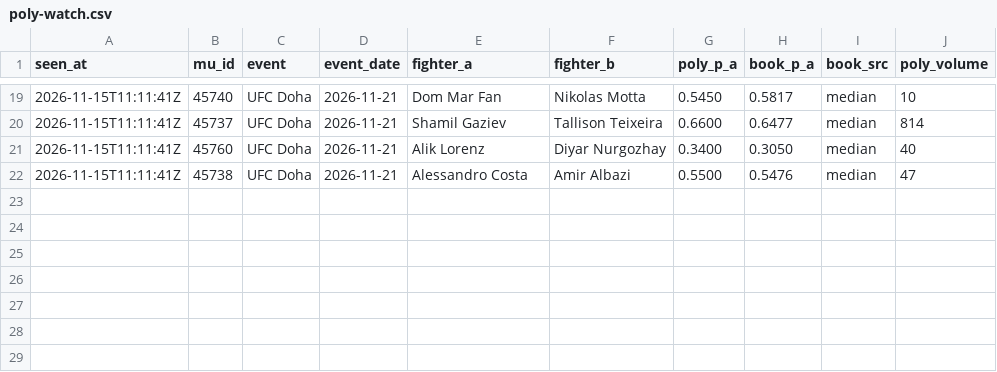
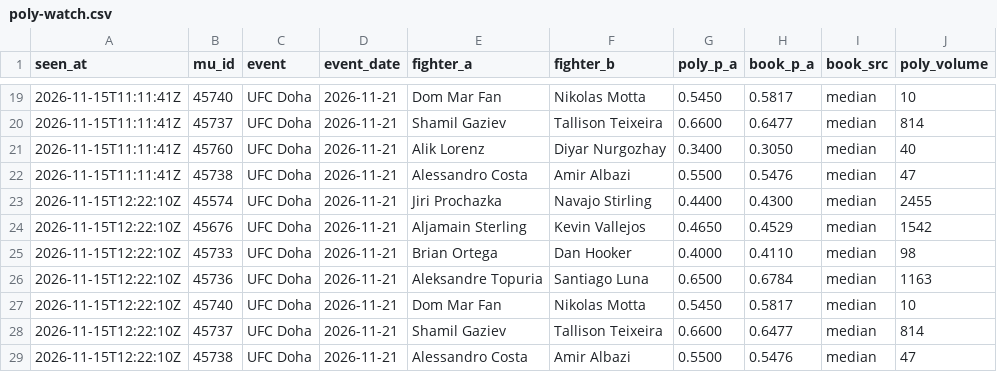
Before and after one commit to giliy/cageiq-ledger, a CSV file: poly-watch.csv, drawn as a sheet; only a part is shown, gaps mark what is left out; the diff names each change by its address in the sheet, - before the commit and + after, or states it on an @@ line.

```diff
--- a/poly-watch.csv
+++ b/poly-watch.csv
+row 23: 2026-11-15T12:22:10Z | 45574 | UFC Doha | 2026-11-21 | Jiri Prochazka | Navajo Stirling | 0.4400 | 0.4300 | median | 2455
+row 24: 2026-11-15T12:22:10Z | 45676 | UFC Doha | 2026-11-21 | Aljamain Sterling | Kevin Vallejos | 0.4650 | 0.4529 | median | 1542
+row 25: 2026-11-15T12:22:10Z | 45733 | UFC Doha | 2026-11-21 | Brian Ortega | Dan Hooker | 0.4000 | 0.4110 | median | 98
+row 26: 2026-11-15T12:22:10Z | 45736 | UFC Doha | 2026-11-21 | Aleksandre Topuria | Santiago Luna | 0.6500 | 0.6784 | median | 1163
+row 27: 2026-11-15T12:22:10Z | 45740 | UFC Doha | 2026-11-21 | Dom Mar Fan | Nikolas Motta | 0.5450 | 0.5817 | median | 10
+row 28: 2026-11-15T12:22:10Z | 45737 | UFC Doha | 2026-11-21 | Shamil Gaziev | Tallison Teixeira | 0.6600 | 0.6477 | median | 814
+row 29: 2026-11-15T12:22:10Z | 45738 | UFC Doha | 2026-11-21 | Alessandro Costa | Amir Albazi | 0.5500 | 0.5476 | median | 47
```
Also changed, not shown: 1 other file.
